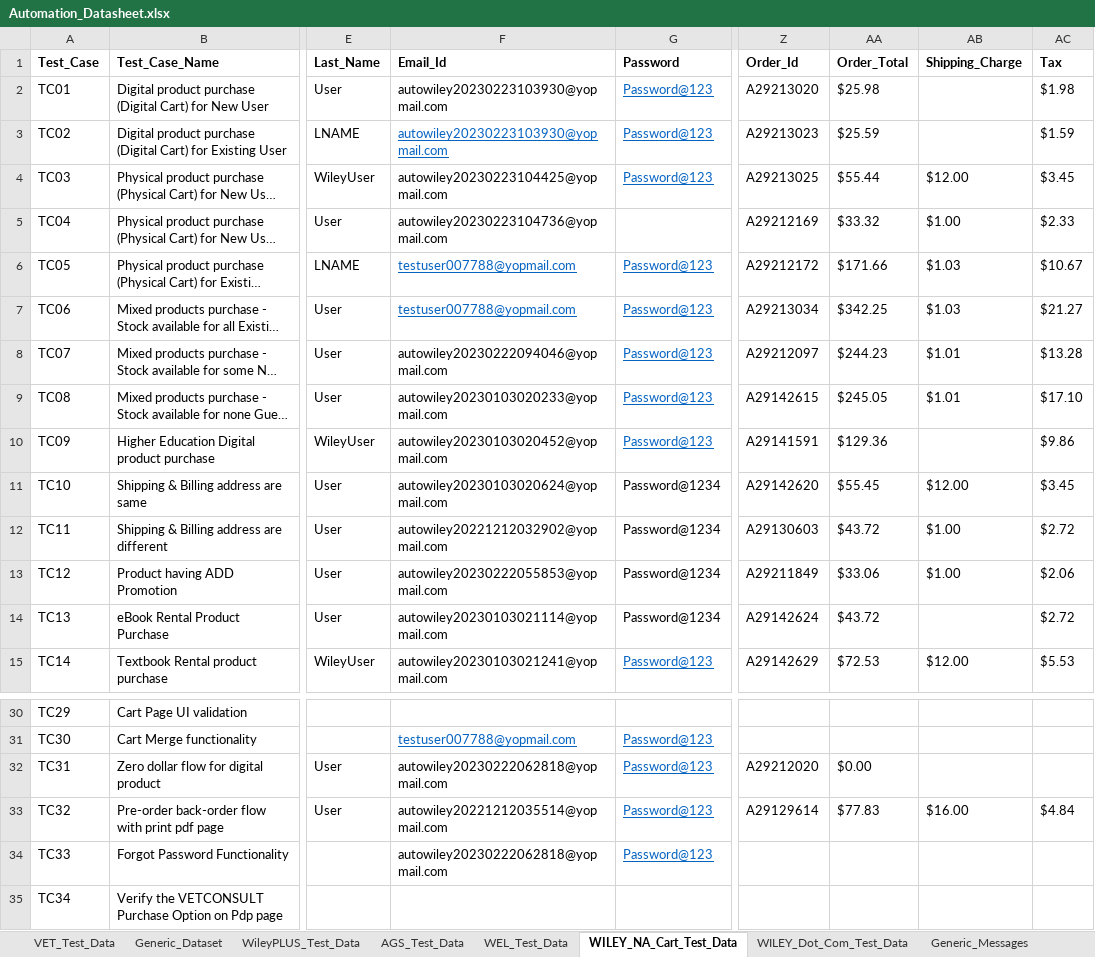
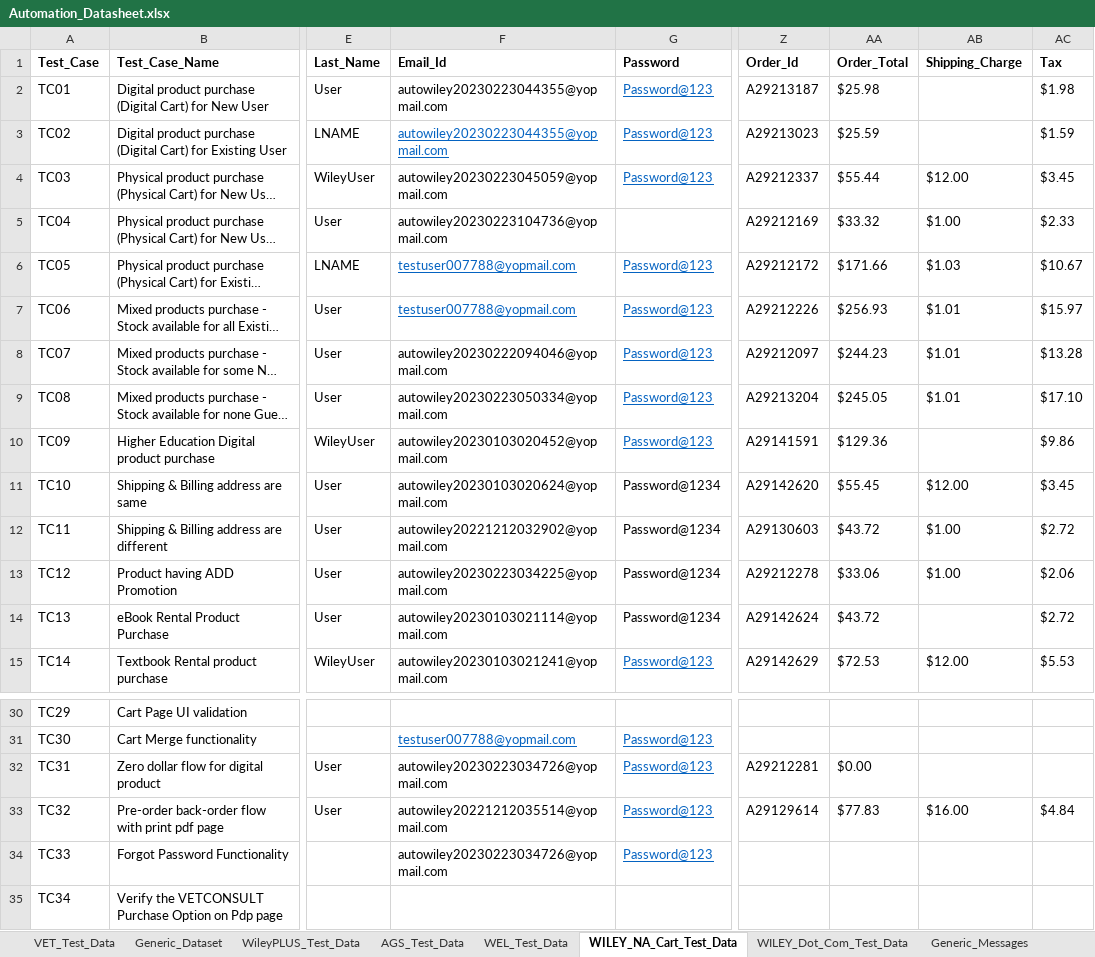
Before and after one commit to gsaha99/Ecommerce_QA, an Excel workbook: Test Data/Automation_Datasheet.xlsx, sheet WILEY_NA_Cart_Test_Data, drawn as a sheet; only a part is shown, gaps mark what is left out; long unchanged cells end in …; values as stored, in another font and other column widths than the file's, no borders; the diff names each change by its address in the sheet, - before the commit and + after, or states it on an @@ line.

Commit message:
Changes in Wiley NA Cart Suite for order review calculation, confirmation page text and icon validation

```diff
--- a/Test Data/Automation_Datasheet.xlsx (sheet WILEY_NA_Cart_Test_Data)
+++ b/Test Data/Automation_Datasheet.xlsx (sheet WILEY_NA_Cart_Test_Data)
-F2:F3 (Email_Id): autowiley20230223103930@yopmail.com
+F2:F3 (Email_Id): autowiley20230223044355@yopmail.com
-Z2 (Order_Id): A29213020
+Z2 (Order_Id): A29213187
-F4 (Email_Id): autowiley20230223104425@yopmail.com
+F4 (Email_Id): autowiley20230223045059@yopmail.com
-Z4 (Order_Id): A29213025
+Z4 (Order_Id): A29212337
-Z7 (Order_Id): A29213034
+Z7 (Order_Id): A29212226
-AA7 (Order_Total): $342.25
+AA7 (Order_Total): $256.93
-AB7 (Shipping_Charge): $1.03
+AB7 (Shipping_Charge): $1.01
-AC7 (Tax): $21.27
+AC7 (Tax): $15.97
-F9 (Email_Id): autowiley20230103020233@yopmail.com
+F9 (Email_Id): autowiley20230223050334@yopmail.com
-Z9 (Order_Id): A29142615
+Z9 (Order_Id): A29213204
-F13 (Email_Id): autowiley20230222055853@yopmail.com
+F13 (Email_Id): autowiley20230223034225@yopmail.com
-Z13 (Order_Id): A29211849
+Z13 (Order_Id): A29212278
-F32 (Email_Id): autowiley20230222062818@yopmail.com
+F32 (Email_Id): autowiley20230223034726@yopmail.com
-Z32 (Order_Id): A29212020
+Z32 (Order_Id): A29212281
-F34 (Email_Id): autowiley20230222062818@yopmail.com
+F34 (Email_Id): autowiley20230223034726@yopmail.com
```
Also changed, not shown: sheet Generic_Messages, 18 other files.
